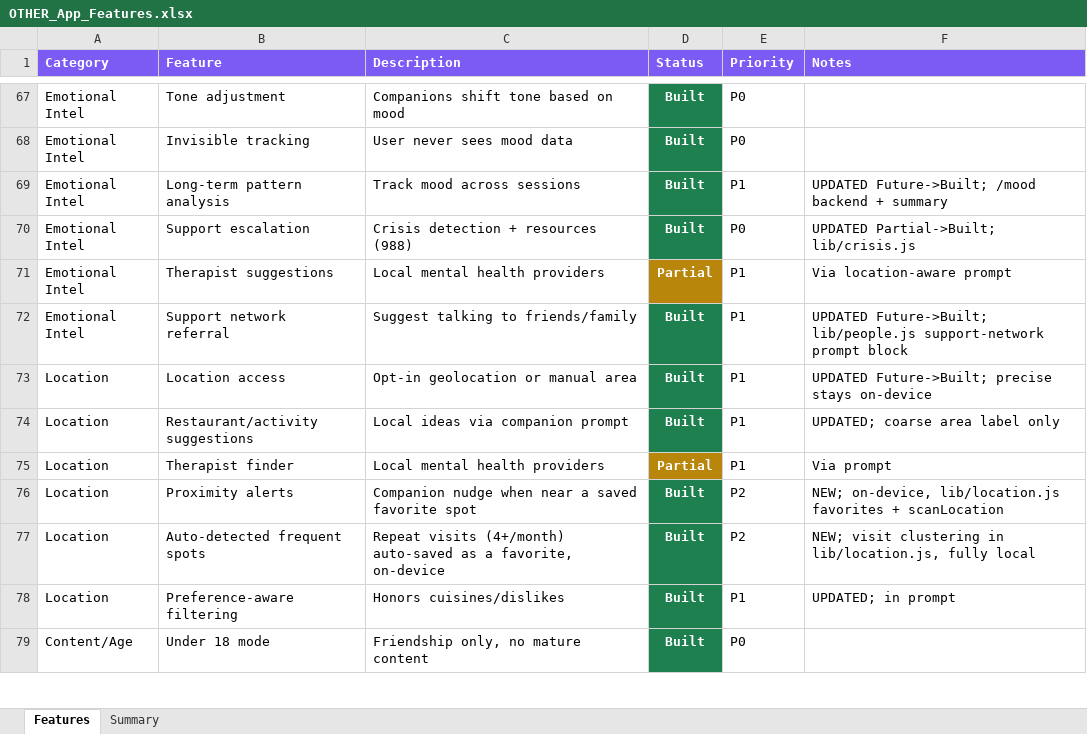
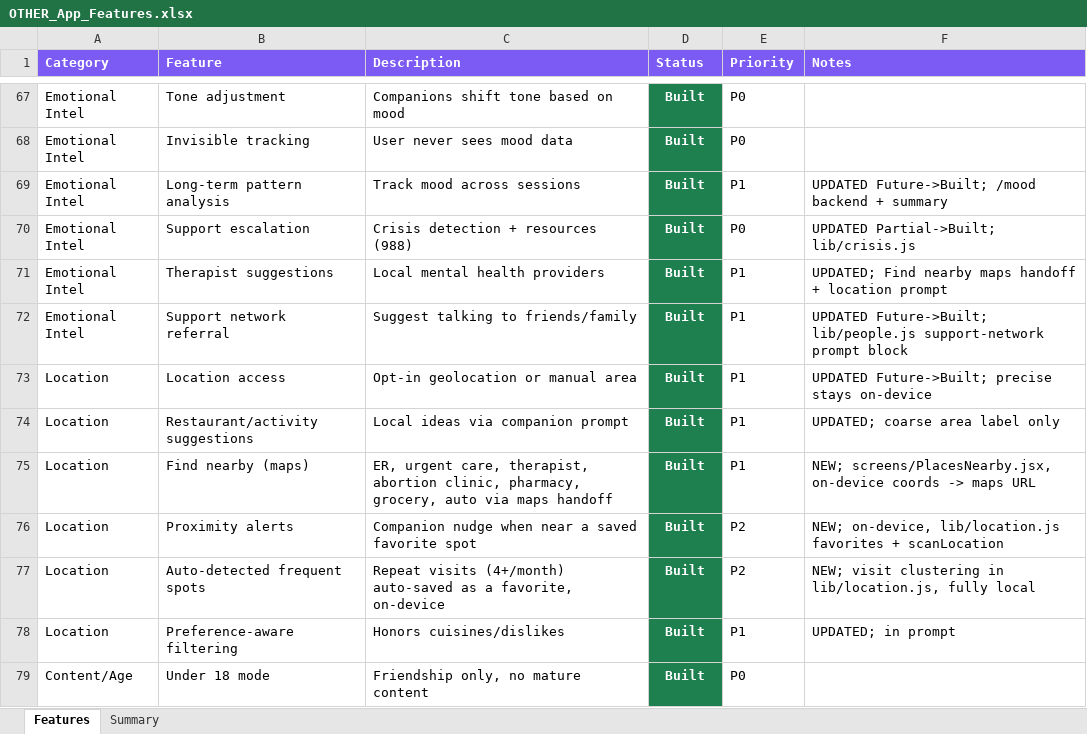
Before and after one commit to lilkkjo082004/other-app, an Excel workbook: docs/OTHER_App_Features.xlsx, sheet Features, drawn as a sheet; only a part is shown, gaps mark what is left out; values as stored, in another font and other column widths than the file's, no borders; removed rows and columns are numbered as before the commit, all else as after; the diff names each change by its address in the sheet, - before the commit and + after, or states it on an @@ line.

```diff
--- a/docs/OTHER_App_Features.xlsx (sheet Features)
+++ b/docs/OTHER_App_Features.xlsx (sheet Features)
-D71 (Status): Partial
+D71 (Status): Built
-D71 fill: #B8860B
+D71 fill: #1E7F4F
-F71 (Notes): Via location-aware prompt
+F71 (Notes): UPDATED; Find nearby maps handoff + location prompt
-row 75: Location | Therapist finder | Local mental health providers | Partial | P1 | Via prompt
+row 75: Location | Find nearby (maps) | ER, urgent care, therapist, abortion clinic, pharmacy, grocery, auto via maps handoff | Built | P1 | NEW; screens/PlacesNearby.jsx, on-device coords -> maps URL
```
Also changed, not shown: sheet Summary, 4 other files.
